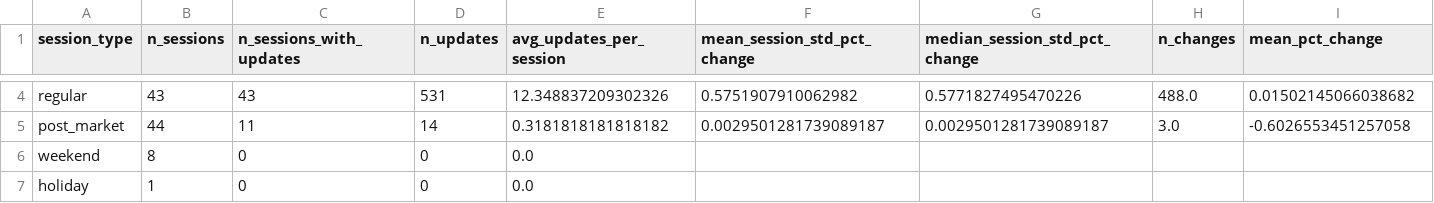
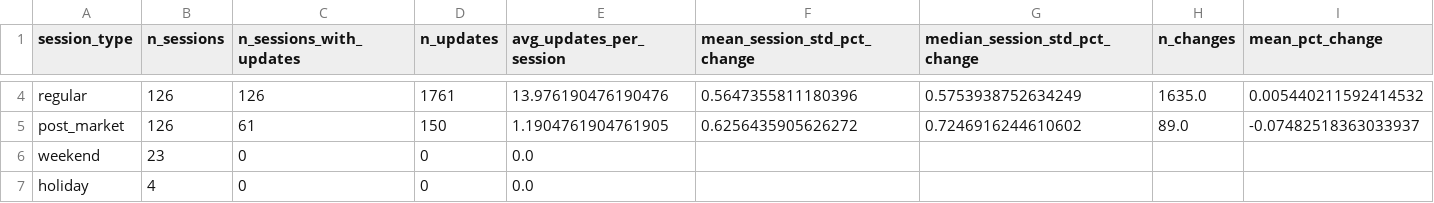
Before and after one commit to Robert29000/tokenized-price-feed-research, a CSV file: output/TSLA/session_type_summary.csv, drawn as a sheet; only a part is shown, gaps mark what is left out; the diff covers the shown part only; the diff names each change by its address in the sheet, - before the commit and + after, or states it on an @@ line.

Commit message:
Expand research term and items. Added 6 months datasets. Added new volatility formulas in notebook

```diff
--- a/output/TSLA/session_type_summary.csv
+++ b/output/TSLA/session_type_summary.csv
-B4 (n_sessions): 43
+B4 (n_sessions): 126
-C4 (n_sessions_with_updates): 43
+C4 (n_sessions_with_updates): 126
-D4 (n_updates): 531
+D4 (n_updates): 1761
-E4 (avg_updates_per_session): 12.348837209302326
+E4 (avg_updates_per_session): 13.976190476190476
-F4 (mean_session_std_pct_change): 0.5751907910062982
+F4 (mean_session_std_pct_change): 0.5647355811180396
-G4 (median_session_std_pct_change): 0.5771827495470226
+G4 (median_session_std_pct_change): 0.5753938752634249
-H4 (n_changes): 488.0
+H4 (n_changes): 1635.0
-I4 (mean_pct_change): 0.01502145066038682
+I4 (mean_pct_change): 0.005440211592414532
-B5 (n_sessions): 44
+B5 (n_sessions): 126
-C5 (n_sessions_with_updates): 11
+C5 (n_sessions_with_updates): 61
-D5 (n_updates): 14
+D5 (n_updates): 150
-E5 (avg_updates_per_session): 0.3181818181818182
+E5 (avg_updates_per_session): 1.1904761904761905
-F5 (mean_session_std_pct_change): 0.0029501281739089187
+F5 (mean_session_std_pct_change): 0.6256435905626272
-G5 (median_session_std_pct_change): 0.0029501281739089187
+G5 (median_session_std_pct_change): 0.7246916244610602
-H5 (n_changes): 3.0
+H5 (n_changes): 89.0
-I5 (mean_pct_change): -0.6026553451257058
+I5 (mean_pct_change): -0.07482518363033937
-B6 (n_sessions): 8
+B6 (n_sessions): 23
-B7 (n_sessions): 1
+B7 (n_sessions): 4
```
Also changed, not shown: 31 edited cells elsewhere in this file, output/GOOGL/session_type_summary.csv, output/NVDA/session_type_summary.csv, 12 other files.
